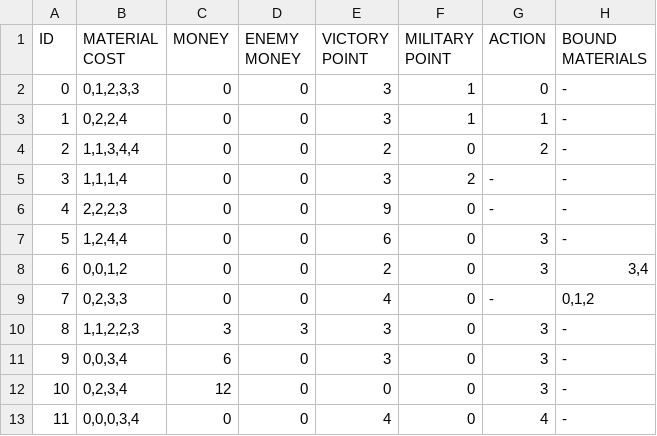
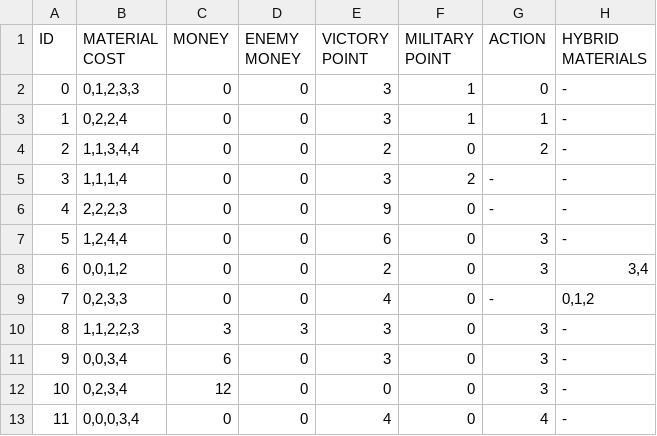
Before and after one commit to 314szke/seven-wonders-duel-windows, a CSV file: data/wonders.csv, drawn as a sheet.

```diff
--- a/data/wonders.csv
+++ b/data/wonders.csv
@@ -1,2 +1,2 @@
-ID;MATERIAL COST;MONEY;ENEMY MONEY;VICTORY POINT;MILITARY POINT;ACTION;BOUND MATERIALS
+ID;MATERIAL COST;MONEY;ENEMY MONEY;VICTORY POINT;MILITARY POINT;ACTION;HYBRID MATERIALS
 0;0,1,2,3,3;0;0;3;1;0;-
```
Also changed, not shown: data/cards.csv, 34 other files.
